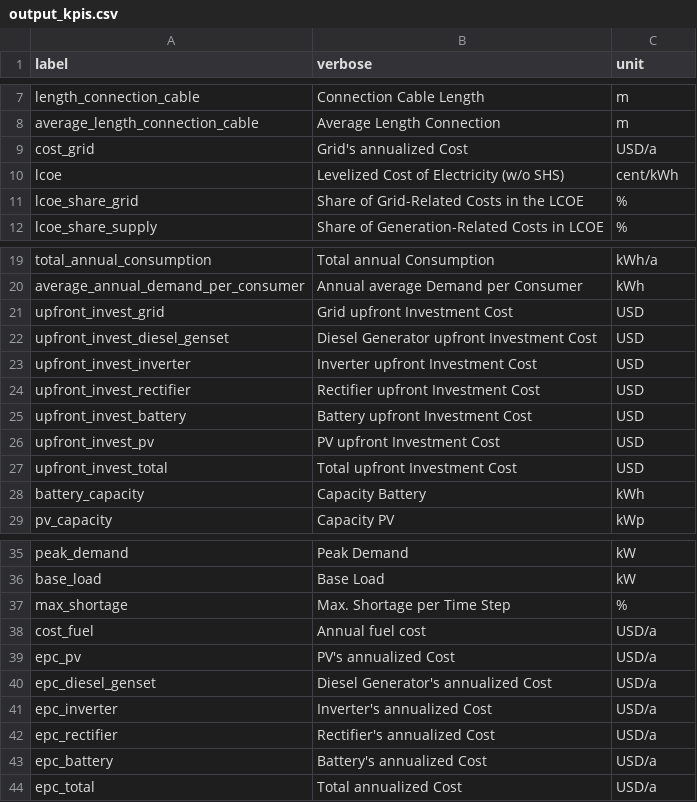
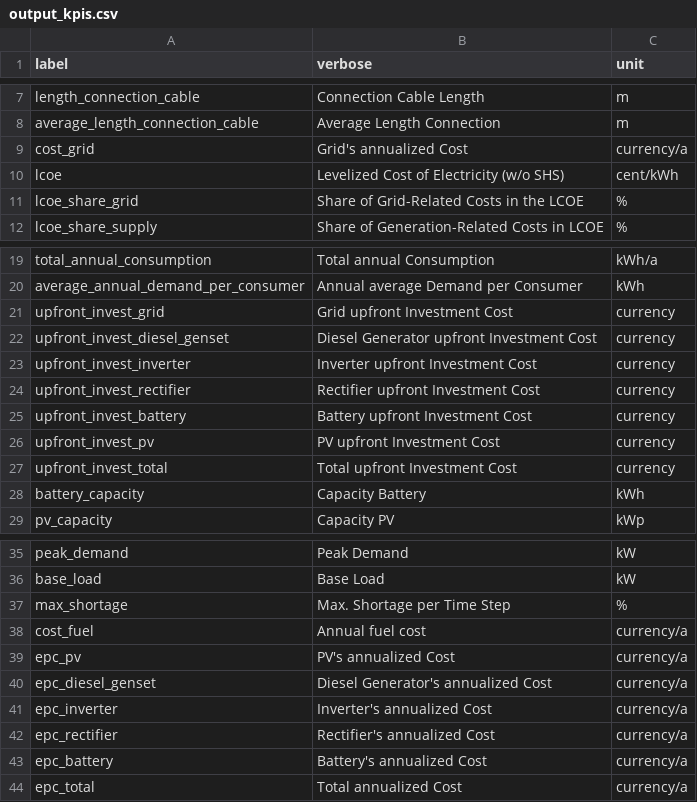
Before and after one commit to rl-institut/django-offgridplanner, a CSV file: offgridplanner/data/output_kpis.csv, drawn as a sheet; only a part is shown, gaps mark what is left out.

Commit message:
Replace hard coded unit in output kpis

```diff
--- a/offgridplanner/data/output_kpis.csv
+++ b/offgridplanner/data/output_kpis.csv
@@ -8,3 +8,3 @@ length_connection_cable,Connection Cable Length,m
 average_length_connection_cable,Average Length Connection,m
-cost_grid,Grid's annualized Cost,USD/a
+cost_grid,Grid's annualized Cost,currency/a
 lcoe,Levelized Cost of Electricity (w/o SHS),cent/kWh
@@ -20,9 +20,9 @@ total_annual_consumption,Total annual Consumption,kWh/a
 average_annual_demand_per_consumer,Annual average Demand per Consumer,kWh
-upfront_invest_grid,Grid upfront Investment Cost,USD
-upfront_invest_diesel_genset,Diesel Generator upfront Investment Cost,USD
-upfront_invest_inverter,Inverter upfront Investment Cost,USD
-upfront_invest_rectifier,Rectifier upfront Investment Cost,USD
-upfront_invest_battery,Battery upfront Investment Cost,USD
-upfront_invest_pv,PV upfront Investment Cost,USD
-upfront_invest_total,Total upfront Investment Cost,USD
+upfront_invest_grid,Grid upfront Investment Cost,currency
+upfront_invest_diesel_genset,Diesel Generator upfront Investment Cost,currency
+upfront_invest_inverter,Inverter upfront Investment Cost,currency
+upfront_invest_rectifier,Rectifier upfront Investment Cost,currency
+upfront_invest_battery,Battery upfront Investment Cost,currency
+upfront_invest_pv,PV upfront Investment Cost,currency
+upfront_invest_total,Total upfront Investment Cost,currency
 battery_capacity,Capacity Battery,kWh
@@ -37,8 +37,8 @@ base_load,Base Load,kW
 max_shortage,Max. Shortage per Time Step,%
-cost_fuel,Annual fuel cost,USD/a
-epc_pv,PV's annualized Cost,USD/a
-epc_diesel_genset,Diesel Generator's annualized Cost,USD/a
-epc_inverter,Inverter's annualized Cost,USD/a
-epc_rectifier,Rectifier's annualized Cost,USD/a
-epc_battery,Battery's annualized Cost,USD/a
-epc_total,Total annualized Cost,USD/a
+cost_fuel,Annual fuel cost,currency/a
+epc_pv,PV's annualized Cost,currency/a
+epc_diesel_genset,Diesel Generator's annualized Cost,currency/a
+epc_inverter,Inverter's annualized Cost,currency/a
+epc_rectifier,Rectifier's annualized Cost,currency/a
+epc_battery,Battery's annualized Cost,currency/a
+epc_total,Total annualized Cost,currency/a
```
